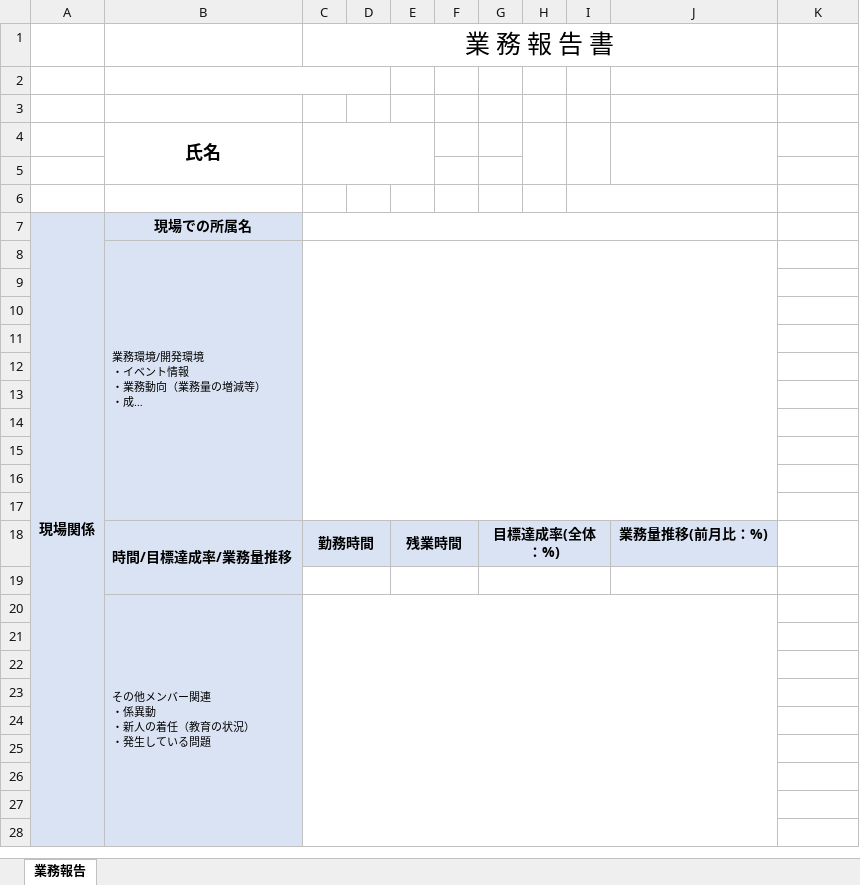
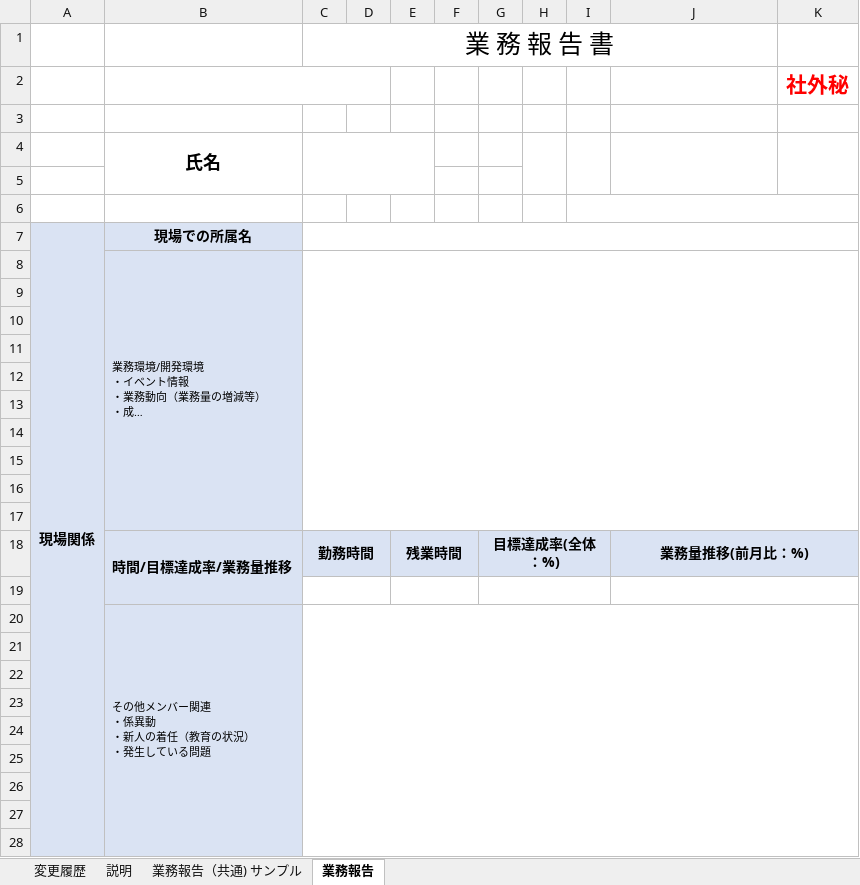
Before and after one commit to takuhokago/monthly-report-api, an Excel workbook: src/main/resources/template_report.xlsx, sheet 業務報告, drawn as a sheet; only a part is shown; long unchanged cells end in …; values as stored, in another font and other column widths than the file's, no borders; charts and pictures not drawn; the diff covers the shown part only; the diff names each change by its address in the sheet, - before the commit and + after, or states it on an @@ line.

```diff
--- a/src/main/resources/template_report.xlsx (sheet 業務報告)
+++ b/src/main/resources/template_report.xlsx (sheet 業務報告)
+sheet tab: 変更履歴
+sheet tab: 説明
+sheet tab: 業務報告（共通) サンプル
-K2: (empty)
+K2: 社外秘
+K4:K5 merged
-I6:J6 merged
+I6:K6 merged
-C7:J7 merged
+C7:K7 merged
-C8:J17 merged
+C8:K17 merged
+J18:K18 merged
-K18 fill: none
+K18 fill: #DAE3F3
+J19:K19 merged
-C20:J30 merged
+C20:K30 merged
```
Also changed, not shown: cell formats and merged cells elsewhere in this sheet, charts or pictures, 4 other files.
